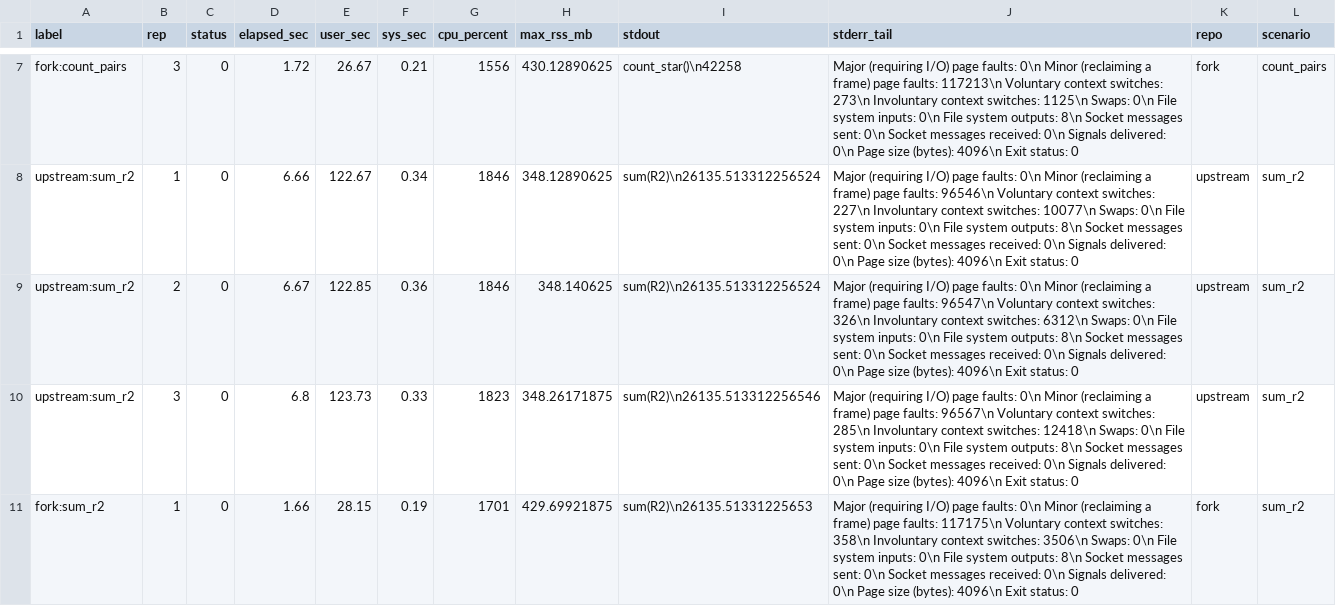
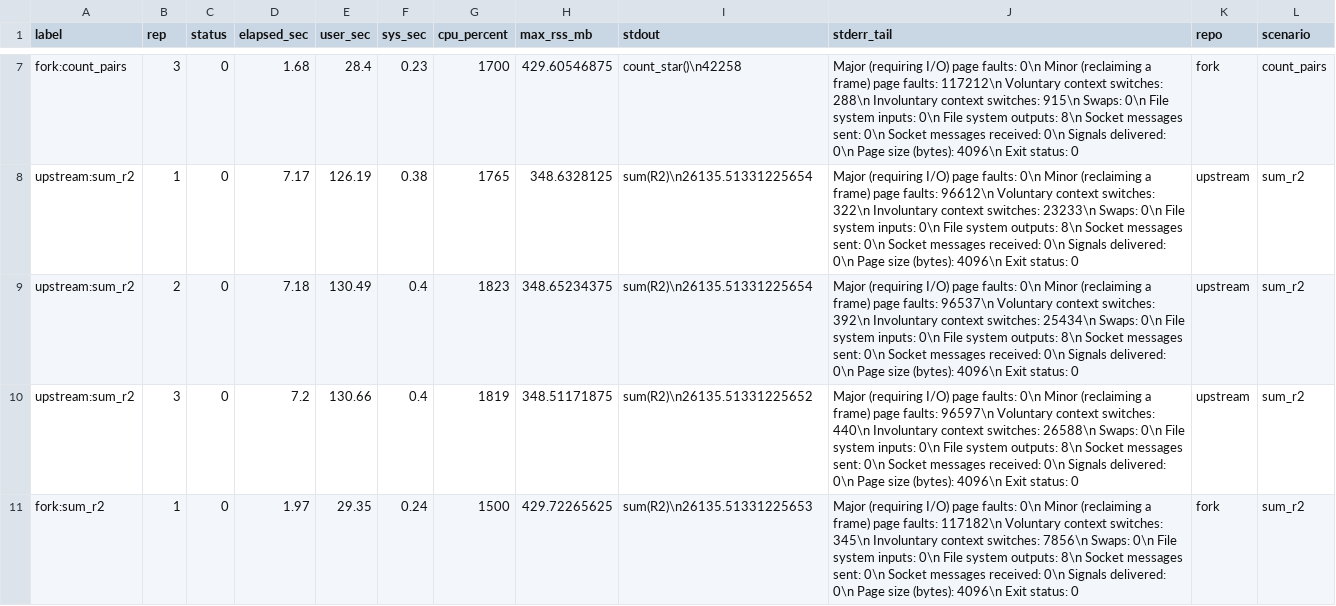
Before and after one commit to sounkou-bioinfo/colocalize, a CSV file: benchmarks/plinking_duck_ld_benchmark_raw.csv, drawn as a sheet; only a part is shown, gaps mark what is left out; the diff covers the shown part only.

```diff
--- a/benchmarks/plinking_duck_ld_benchmark_raw.csv
+++ b/benchmarks/plinking_duck_ld_benchmark_raw.csv
@@ -7,5 +7,5 @@
-"fork:count_pairs",3,0,1.72,26.67,0.21,1556,430.12890625,"count_star()\n42258","	Major (requiring I/O) page faults: 0\n	Minor (reclaiming a frame) page faults: 117213\n	Voluntary context switches: 273\n	Involuntary context switches: 1125\n	Swaps: 0\n	File system inputs: 0\n	File system outputs: 8\n	Socket messages sent: 0\n	Socket messages received: 0\n	Signals delivered: 0\n	Page size (bytes): 4096\n	Exit status: 0","fork","count_pairs"
-"upstream:sum_r2",1,0,6.66,122.67,0.34,1846,348.12890625,"sum(R2)\n26135.513312256524","	Major (requiring I/O) page faults: 0\n	Minor (reclaiming a frame) page faults: 96546\n	Voluntary context switches: 227\n	Involuntary context switches: 10077\n	Swaps: 0\n	File system inputs: 0\n	File system outputs: 8\n	Socket messages sent: 0\n	Socket messages received: 0\n	Signals delivered: 0\n	Page size (bytes): 4096\n	Exit status: 0","upstream","sum_r2"
-"upstream:sum_r2",2,0,6.67,122.85,0.36,1846,348.140625,"sum(R2)\n26135.513312256524","	Major (requiring I/O) page faults: 0\n	Minor (reclaiming a frame) page faults: 96547\n	Voluntary context switches: 326\n	Involuntary context switches: 6312\n	Swaps: 0\n	File system inputs: 0\n	File system outputs: 8\n	Socket messages sent: 0\n	Socket messages received: 0\n	Signals delivered: 0\n	Page size (bytes): 4096\n	Exit status: 0","upstream","sum_r2"
-"upstream:sum_r2",3,0,6.8,123.73,0.33,1823,348.26171875,"sum(R2)\n26135.513312256546","	Major (requiring I/O) page faults: 0\n	Minor (reclaiming a frame) page faults: 96567\n	Voluntary context switches: 285\n	Involuntary context switches: 12418\n	Swaps: 0\n	File system inputs: 0\n	File system outputs: 8\n	Socket messages sent: 0\n	Socket messages received: 0\n	Signals delivered: 0\n	Page size (bytes): 4096\n	Exit status: 0","upstream","sum_r2"
-"fork:sum_r2",1,0,1.66,28.15,0.19,1701,429.69921875,"sum(R2)\n26135.51331225653","	Major (requiring I/O) page faults: 0\n	Minor (reclaiming a frame) page faults: 117175\n	Voluntary context switches: 358\n	Involuntary context switches: 3506\n	Swaps: 0\n	File system inputs: 0\n	File system outputs: 8\n	Socket messages sent: 0\n	Socket messages received: 0\n	Signals delivered: 0\n	Page size (bytes): 4096\n	Exit status: 0","fork","sum_r2"
+"fork:count_pairs",3,0,1.68,28.4,0.23,1700,429.60546875,"count_star()\n42258","	Major (requiring I/O) page faults: 0\n	Minor (reclaiming a frame) page faults: 117212\n	Voluntary context switches: 288\n	Involuntary context switches: 915\n	Swaps: 0\n	File system inputs: 0\n	File system outputs: 8\n	Socket messages sent: 0\n	Socket messages received: 0\n	Signals delivered: 0\n	Page size (bytes): 4096\n	Exit status: 0","fork","count_pairs"
+"upstream:sum_r2",1,0,7.17,126.19,0.38,1765,348.6328125,"sum(R2)\n26135.51331225654","	Major (requiring I/O) page faults: 0\n	Minor (reclaiming a frame) page faults: 96612\n	Voluntary context switches: 322\n	Involuntary context switches: 23233\n	Swaps: 0\n	File system inputs: 0\n	File system outputs: 8\n	Socket messages sent: 0\n	Socket messages received: 0\n	Signals delivered: 0\n	Page size (bytes): 4096\n	Exit status: 0","upstream","sum_r2"
+"upstream:sum_r2",2,0,7.18,130.49,0.4,1823,348.65234375,"sum(R2)\n26135.51331225654","	Major (requiring I/O) page faults: 0\n	Minor (reclaiming a frame) page faults: 96537\n	Voluntary context switches: 392\n	Involuntary context switches: 25434\n	Swaps: 0\n	File system inputs: 0\n	File system outputs: 8\n	Socket messages sent: 0\n	Socket messages received: 0\n	Signals delivered: 0\n	Page size (bytes): 4096\n	Exit status: 0","upstream","sum_r2"
+"upstream:sum_r2",3,0,7.2,130.66,0.4,1819,348.51171875,"sum(R2)\n26135.51331225652","	Major (requiring I/O) page faults: 0\n	Minor (reclaiming a frame) page faults: 96597\n	Voluntary context switches: 440\n	Involuntary context switches: 26588\n	Swaps: 0\n	File system inputs: 0\n	File system outputs: 8\n	Socket messages sent: 0\n	Socket messages received: 0\n	Signals delivered: 0\n	Page size (bytes): 4096\n	Exit status: 0","upstream","sum_r2"
+"fork:sum_r2",1,0,1.97,29.35,0.24,1500,429.72265625,"sum(R2)\n26135.51331225653","	Major (requiring I/O) page faults: 0\n	Minor (reclaiming a frame) page faults: 117182\n	Voluntary context switches: 345\n	Involuntary context switches: 7856\n	Swaps: 0\n	File system inputs: 0\n	File system outputs: 8\n	Socket messages sent: 0\n	Socket messages received: 0\n	Signals delivered: 0\n	Page size (bytes): 4096\n	Exit status: 0","fork","sum_r2"
```
Also changed, not shown: 83 edited cells elsewhere in this file, benchmarks/plinking_duck_ld_benchmark_plink2.csv, benchmarks/plinking_duck_ld_benchmark_summary.csv, 3 other files.
